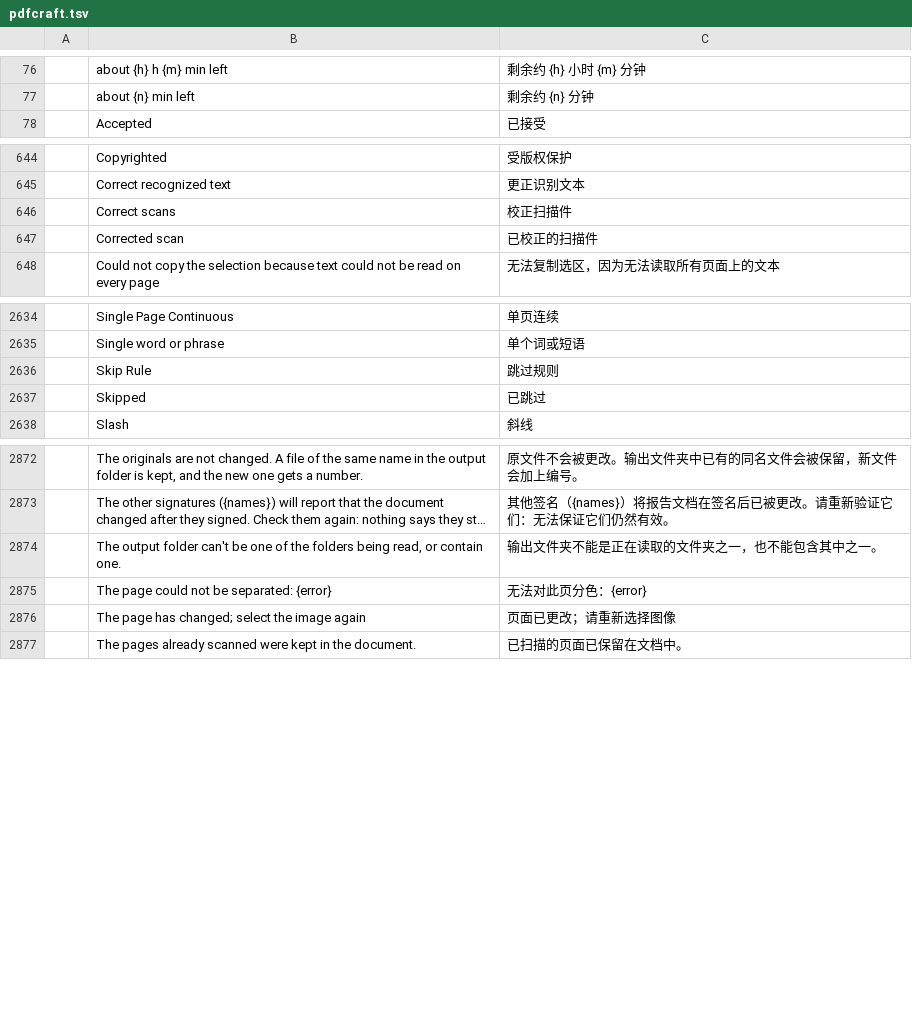
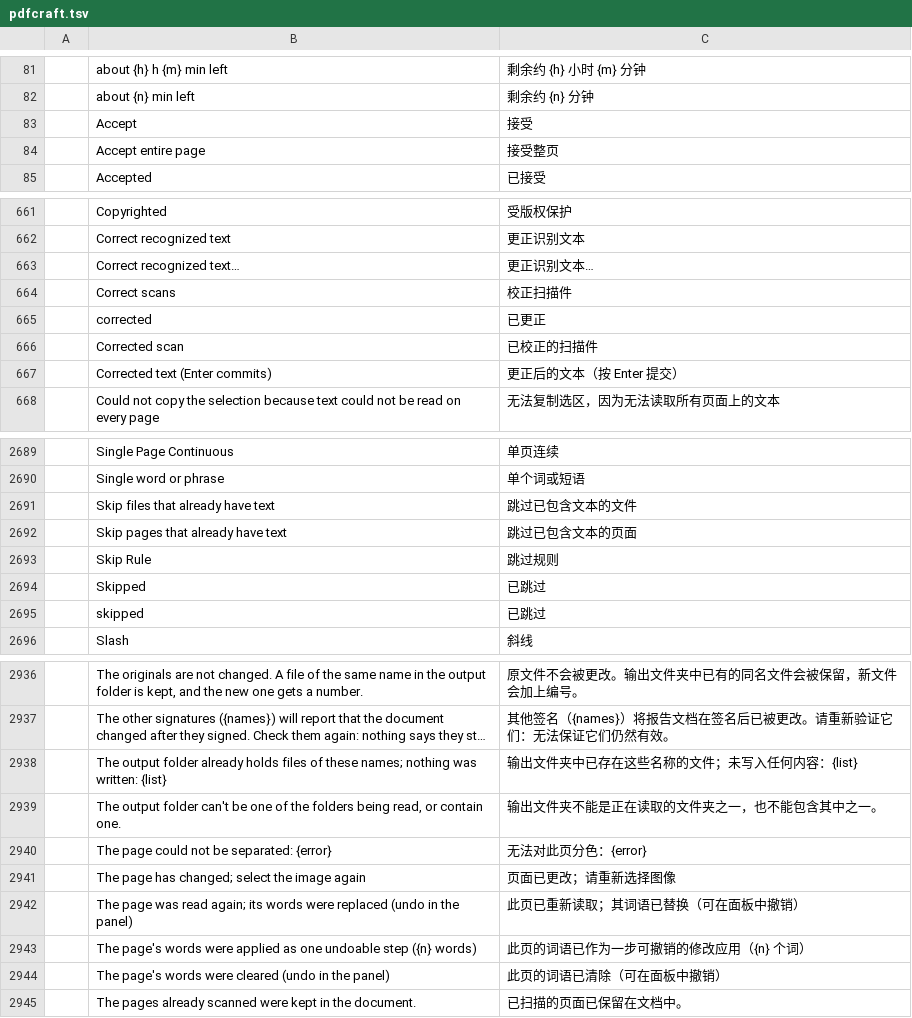
Before and after one commit to BBQ-MAN/craft-i18n, a TSV file: locales/zh-hans/pdfcraft.tsv, drawn as a sheet; only a part is shown, gaps mark what is left out; long unchanged cells end in …; the diff covers the shown part only; the diff names each change by its address in the sheet, - before the commit and + after, or states it on an @@ line.

```diff
--- a/locales/zh-hans/pdfcraft.tsv
+++ b/locales/zh-hans/pdfcraft.tsv
+row 83:  | Accept | 接受
+row 84:  | Accept entire page | 接受整页
+row 663:  | Correct recognized text… | 更正识别文本…
+row 665:  | corrected | 已更正
+row 667:  | Corrected text (Enter commits) | 更正后的文本（按 Enter 提交）
+row 2691:  | Skip files that already have text | 跳过已包含文本的文件
+row 2692:  | Skip pages that already have text | 跳过已包含文本的页面
+row 2695:  | skipped | 已跳过
+row 2938:  | The output folder already holds files of these names; nothing was written: {list} | 输出文件夹中已存在这些名称的文件；未写入任何内容：{list}
+row 2942:  | The page was read again; its words were replaced (undo in the panel) | 此页已重新读取；其词语已替换（可在面板中撤销）
+row 2943:  | The page's words were applied as one undoable step ({n} words) | 此页的词语已作为一步可撤销的修改应用（{n} 个词）
+row 2944:  | The page's words were cleared (undo in the panel) | 此页的词语已清除（可在面板中撤销）
```
Also changed, not shown: 75 added rows elsewhere in this file, locales/zh-hant/pdfcraft.tsv, 19 other files.
